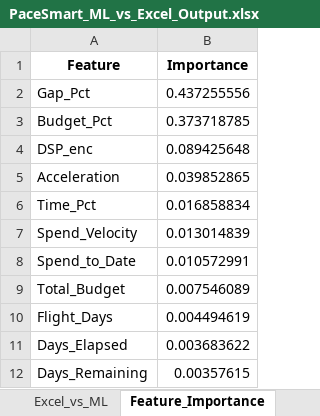
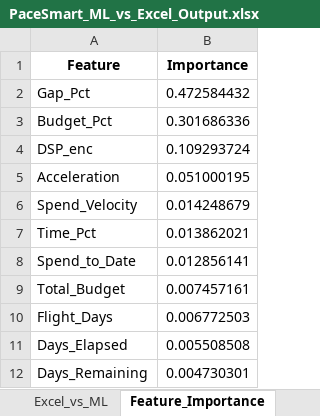
Before and after one commit to nikkumar12/pacing-dashboard, an Excel workbook: PaceSmart_ML_vs_Excel_Output.xlsx, sheet Feature_Importance, drawn as a sheet; values as stored, in another font and other column widths than the file's, no borders; removed rows and columns are numbered as before the commit, all else as after; the diff names each change by its address in the sheet, - before the commit and + after, or states it on an @@ line.

```diff
--- a/PaceSmart_ML_vs_Excel_Output.xlsx (sheet Feature_Importance)
+++ b/PaceSmart_ML_vs_Excel_Output.xlsx (sheet Feature_Importance)
-B2 (Importance): 0.437255556
+B2 (Importance): 0.472584432
-B3 (Importance): 0.373718785
+B3 (Importance): 0.301686336
-B4 (Importance): 0.089425648
+B4 (Importance): 0.109293724
-B5 (Importance): 0.039852865
+B5 (Importance): 0.051000195
-row 6: Time_Pct | 0.016858834
-B6 (Importance): 0.013014839
+B6 (Importance): 0.014248679
+row 7: Time_Pct | 0.013862021
-B8 (Importance): 0.010572991
+B8 (Importance): 0.012856141
-B9 (Importance): 0.007546089
+B9 (Importance): 0.007457161
-B10 (Importance): 0.004494619
+B10 (Importance): 0.006772503
-B11 (Importance): 0.003683622
+B11 (Importance): 0.005508508
-B12 (Importance): 0.00357615
+B12 (Importance): 0.004730301
```
Also changed, not shown: sheet Excel_vs_ML, sheet Exec_Summary.
